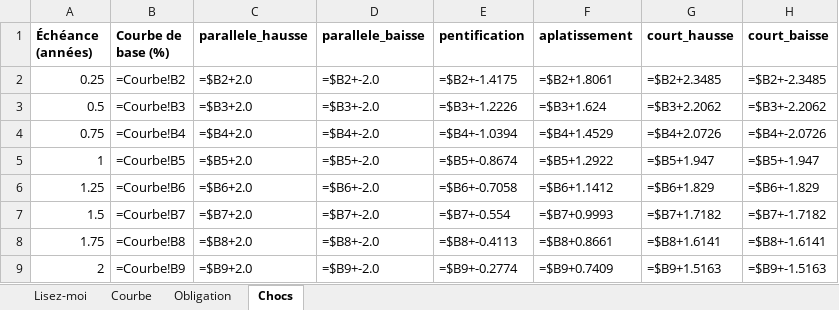
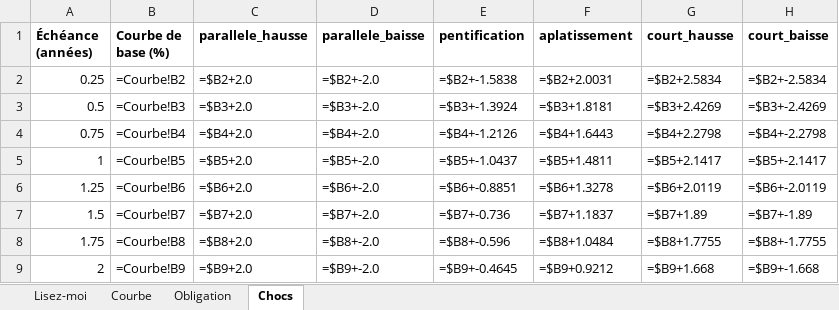
Before and after one commit to Guilou001/11-courbe-des-taux, an Excel workbook: reports/calculs_obligataires.xlsx, sheet Chocs, drawn as a sheet; only a part is shown; values as stored, in another font and other column widths than the file's, no borders; formulas without a stored value are shown as written; the diff covers the shown part only; the diff names each change by its address in the sheet, - before the commit and + after, or states it on an @@ line.

```diff
--- a/reports/calculs_obligataires.xlsx (sheet Chocs)
+++ b/reports/calculs_obligataires.xlsx (sheet Chocs)
-E2 (pentification): =$B2+-1.4175
+E2 (pentification): =$B2+-1.5838
-F2 (aplatissement): =$B2+1.8061
+F2 (aplatissement): =$B2+2.0031
-G2 (court_hausse): =$B2+2.3485
+G2 (court_hausse): =$B2+2.5834
-H2 (court_baisse): =$B2+-2.3485
+H2 (court_baisse): =$B2+-2.5834
-E3 (pentification): =$B3+-1.2226
+E3 (pentification): =$B3+-1.3924
-F3 (aplatissement): =$B3+1.624
+F3 (aplatissement): =$B3+1.8181
-G3 (court_hausse): =$B3+2.2062
+G3 (court_hausse): =$B3+2.4269
-H3 (court_baisse): =$B3+-2.2062
+H3 (court_baisse): =$B3+-2.4269
-E4 (pentification): =$B4+-1.0394
+E4 (pentification): =$B4+-1.2126
-F4 (aplatissement): =$B4+1.4529
+F4 (aplatissement): =$B4+1.6443
-G4 (court_hausse): =$B4+2.0726
+G4 (court_hausse): =$B4+2.2798
-H4 (court_baisse): =$B4+-2.0726
+H4 (court_baisse): =$B4+-2.2798
-E5 (pentification): =$B5+-0.8674
+E5 (pentification): =$B5+-1.0437
-F5 (aplatissement): =$B5+1.2922
+F5 (aplatissement): =$B5+1.4811
-G5 (court_hausse): =$B5+1.947
+G5 (court_hausse): =$B5+2.1417
-H5 (court_baisse): =$B5+-1.947
+H5 (court_baisse): =$B5+-2.1417
-E6 (pentification): =$B6+-0.7058
+E6 (pentification): =$B6+-0.8851
-F6 (aplatissement): =$B6+1.1412
+F6 (aplatissement): =$B6+1.3278
-G6 (court_hausse): =$B6+1.829
+G6 (court_hausse): =$B6+2.0119
-H6 (court_baisse): =$B6+-1.829
+H6 (court_baisse): =$B6+-2.0119
-E7 (pentification): =$B7+-0.554
+E7 (pentification): =$B7+-0.736
-F7 (aplatissement): =$B7+0.9993
+F7 (aplatissement): =$B7+1.1837
-G7 (court_hausse): =$B7+1.7182
+G7 (court_hausse): =$B7+1.89
-H7 (court_baisse): =$B7+-1.7182
+H7 (court_baisse): =$B7+-1.89
-E8 (pentification): =$B8+-0.4113
+E8 (pentification): =$B8+-0.596
-F8 (aplatissement): =$B8+0.8661
+F8 (aplatissement): =$B8+1.0484
-G8 (court_hausse): =$B8+1.6141
+G8 (court_hausse): =$B8+1.7755
-H8 (court_baisse): =$B8+-1.6141
+H8 (court_baisse): =$B8+-1.7755
-E9 (pentification): =$B9+-0.2774
+E9 (pentification): =$B9+-0.4645
-F9 (aplatissement): =$B9+0.7409
+F9 (aplatissement): =$B9+0.9212
-G9 (court_hausse): =$B9+1.5163
+G9 (court_hausse): =$B9+1.668
-H9 (court_baisse): =$B9+-1.5163
+H9 (court_baisse): =$B9+-1.668
```
Also changed, not shown: 808 edited cells elsewhere in this sheet, sheet Obligation, sheet Lisez-moi, 10 other files.
